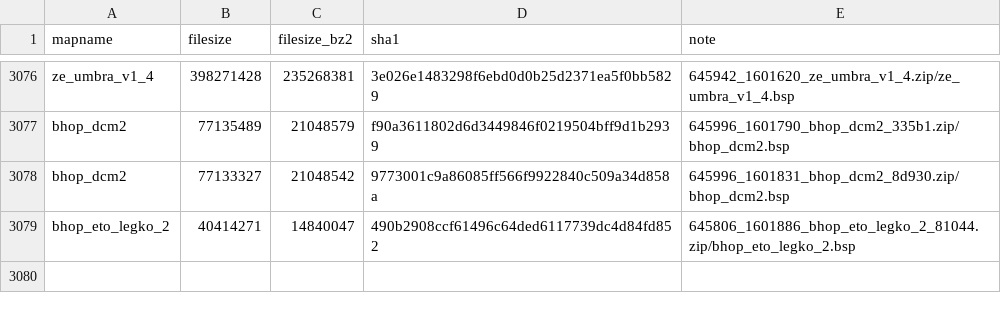
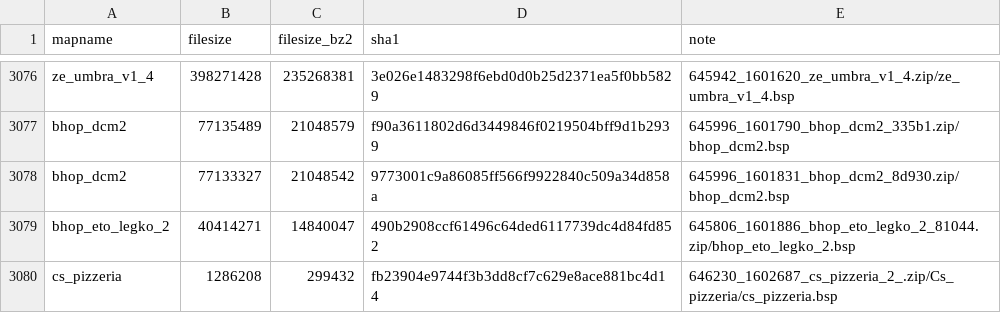
Before and after one commit to srcwr/maps-cstrike, a CSV file: unprocessed/gamebanana-x-automatic.csv, drawn as a sheet; only a part is shown, gaps mark what is left out; the diff names each change by its address in the sheet, - before the commit and + after, or states it on an @@ line.

```diff
--- a/unprocessed/gamebanana-x-automatic.csv
+++ b/unprocessed/gamebanana-x-automatic.csv
+row 3080: cs_pizzeria | 1286208 | 299432 | fb23904e9744f3b3dd8cf7c629e8ace881bc4d14 | 646230_1602687_cs_pizzeria_2_.zip/Cs_pizzeria/cs_pizzeria.bsp
```
Also changed, not shown: gamebanana-modified-times.csv, recently_added.csv, 1 other file.
